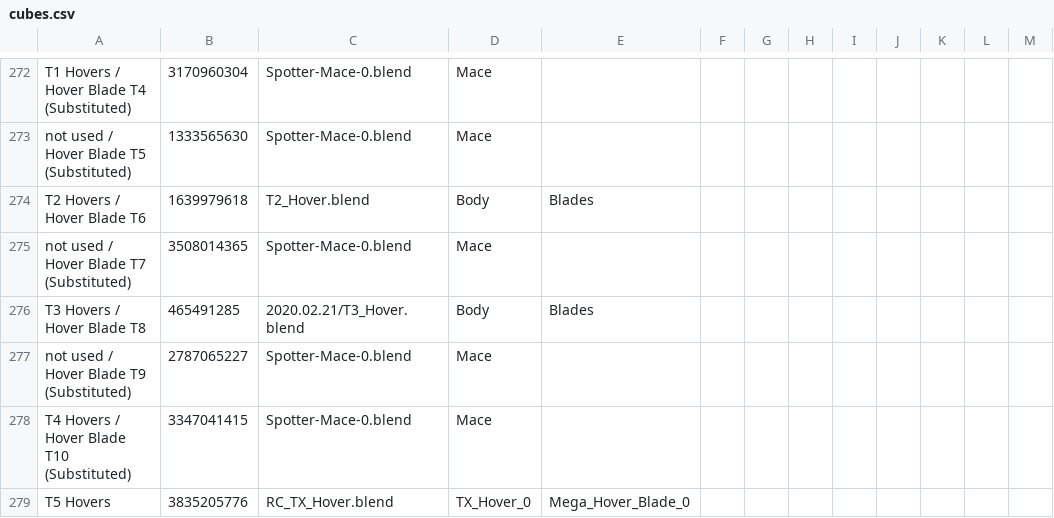
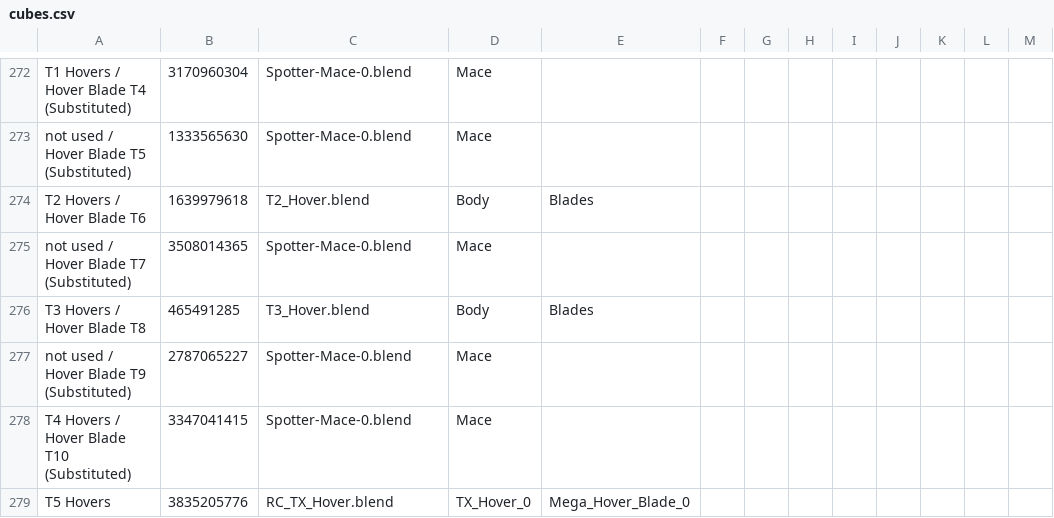
Before and after one commit to dddontshoot/RoboCraftAssembler, a CSV file: cubes.csv, drawn as a sheet; only a part is shown, gaps mark what is left out.

Commit message:
Update cubes.csv

```diff
--- a/cubes.csv
+++ b/cubes.csv
@@ -275,3 +275,3 @@ T2 Hovers   / Hover Blade T6,1639979618,T2_Hover.blend,Body,Blades
 not used  / Hover Blade T7 (Substituted),3508014365,Spotter-Mace-0.blend,Mace
-T3 Hovers   / Hover Blade T8,465491285,2020.02.21/T3_Hover.blend,Body,Blades
+T3 Hovers   / Hover Blade T8,465491285,T3_Hover.blend,Body,Blades
 not used  / Hover Blade T9 (Substituted),2787065227,Spotter-Mace-0.blend,Mace
```
